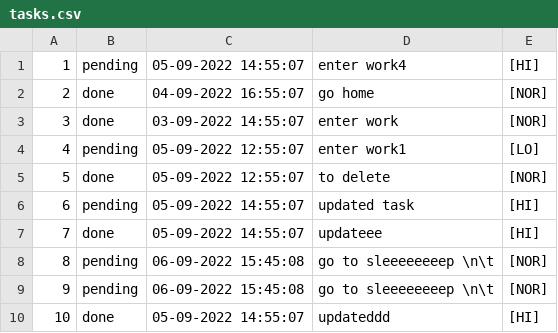
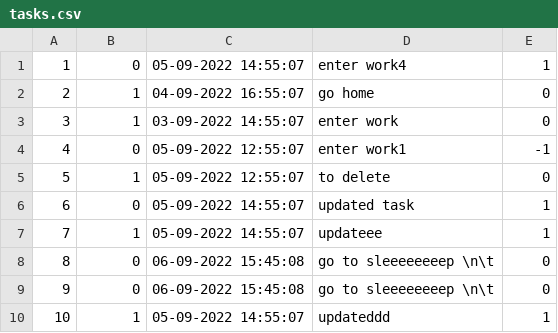
Before and after one commit to ogi1998/ToDo-Application, a CSV file: tasks.csv, drawn as a sheet.

Commit message:
refactored add method with new data types

```diff
--- a/tasks.csv
+++ b/tasks.csv
@@ -1,10 +1,10 @@
-1, pending, 05-09-2022 14:55:07, enter work4, [HI]
-2, done, 04-09-2022 16:55:07, go home, [NOR]
-3, done, 03-09-2022 14:55:07, enter work, [NOR]
-4, pending, 05-09-2022 12:55:07, enter work1, [LO]
-5, done, 05-09-2022 12:55:07, to delete, [NOR]
-6, pending, 05-09-2022 14:55:07, updated task, [HI]
-7, done, 05-09-2022 14:55:07, updateee, [HI]
-8, pending, 06-09-2022 15:45:08, go to sleeeeeeeep \n\t, [NOR]
-9, pending, 06-09-2022 15:45:08, go to sleeeeeeeep \n\t, [NOR]
-10, done, 05-09-2022 14:55:07, updateddd, [HI]
+1, 0, 05-09-2022 14:55:07, enter work4, 1
+2, 1, 04-09-2022 16:55:07, go home, 0
+3, 1, 03-09-2022 14:55:07, enter work, 0
+4, 0, 05-09-2022 12:55:07, enter work1, -1
+5, 1, 05-09-2022 12:55:07, to delete, 0
+6, 0, 05-09-2022 14:55:07, updated task, 1
+7, 1, 05-09-2022 14:55:07, updateee, 1
+8, 0, 06-09-2022 15:45:08, go to sleeeeeeeep \n\t, 0
+9, 0, 06-09-2022 15:45:08, go to sleeeeeeeep \n\t, 0
+10, 1, 05-09-2022 14:55:07, updateddd, 1
```
Also changed, not shown: 4 other files.
